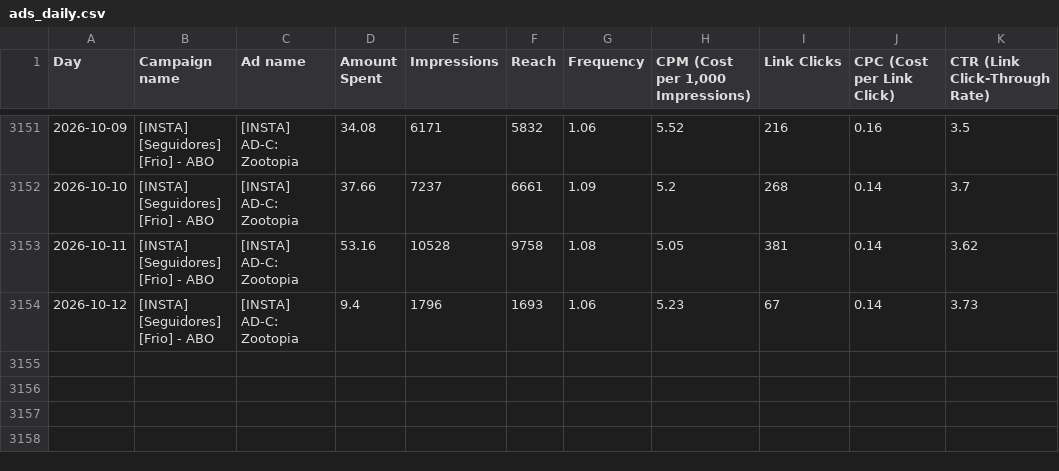
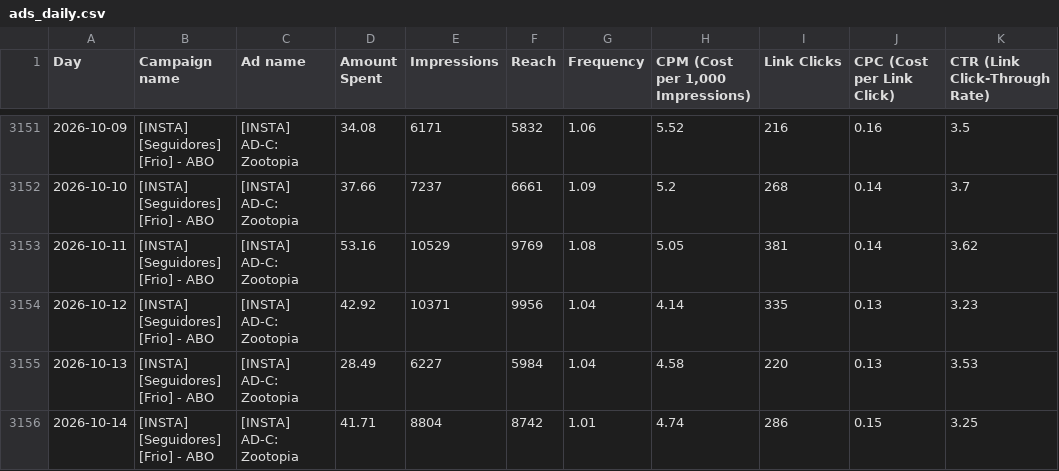
Before and after one commit to nathaliaheringer/dashboard-vendas, a CSV file: dashboard-vendas/ads_daily.csv, drawn as a sheet; only a part is shown, gaps mark what is left out.

```diff
--- a/dashboard-vendas/ads_daily.csv
+++ b/dashboard-vendas/ads_daily.csv
@@ -3152,3 +3152,5 @@ Day,Campaign name,Ad name,Amount Spent,Impressions,Reach,Frequency,"CPM (Cost pe
 2026-10-10,[INSTA] [Seguidores] [Frio] - ABO,[INSTA] AD-C: Zootopia,37.66,7237,6661,1.09,5.2,268,0.14,3.7
-2026-10-11,[INSTA] [Seguidores] [Frio] - ABO,[INSTA] AD-C: Zootopia,53.16,10528,9758,1.08,5.05,381,0.14,3.62
-2026-10-12,[INSTA] [Seguidores] [Frio] - ABO,[INSTA] AD-C: Zootopia,9.4,1796,1693,1.06,5.23,67,0.14,3.73
+2026-10-11,[INSTA] [Seguidores] [Frio] - ABO,[INSTA] AD-C: Zootopia,53.16,10529,9769,1.08,5.05,381,0.14,3.62
+2026-10-12,[INSTA] [Seguidores] [Frio] - ABO,[INSTA] AD-C: Zootopia,42.92,10371,9956,1.04,4.14,335,0.13,3.23
+2026-10-13,[INSTA] [Seguidores] [Frio] - ABO,[INSTA] AD-C: Zootopia,28.49,6227,5984,1.04,4.58,220,0.13,3.53
+2026-10-14,[INSTA] [Seguidores] [Frio] - ABO,[INSTA] AD-C: Zootopia,41.71,8804,8742,1.01,4.74,286,0.15,3.25
```
Also changed, not shown: 1 other file.
